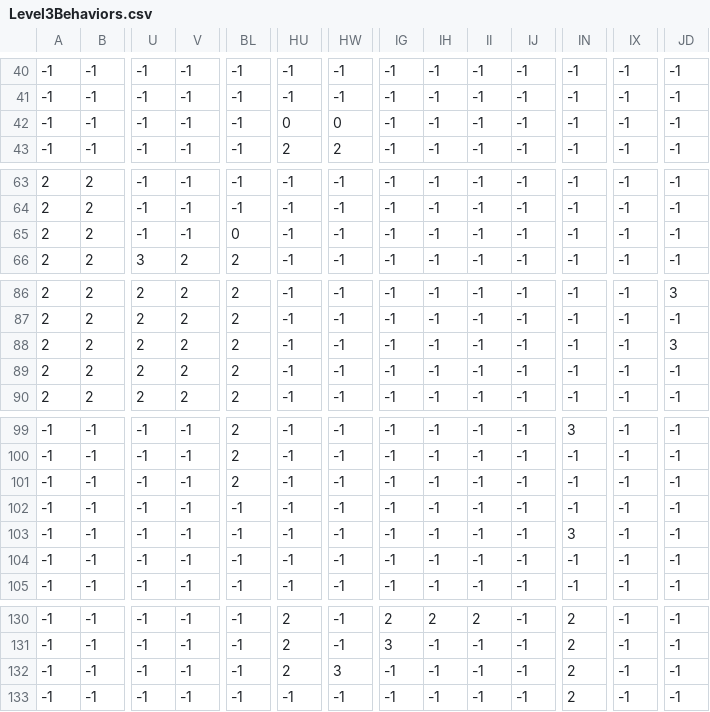
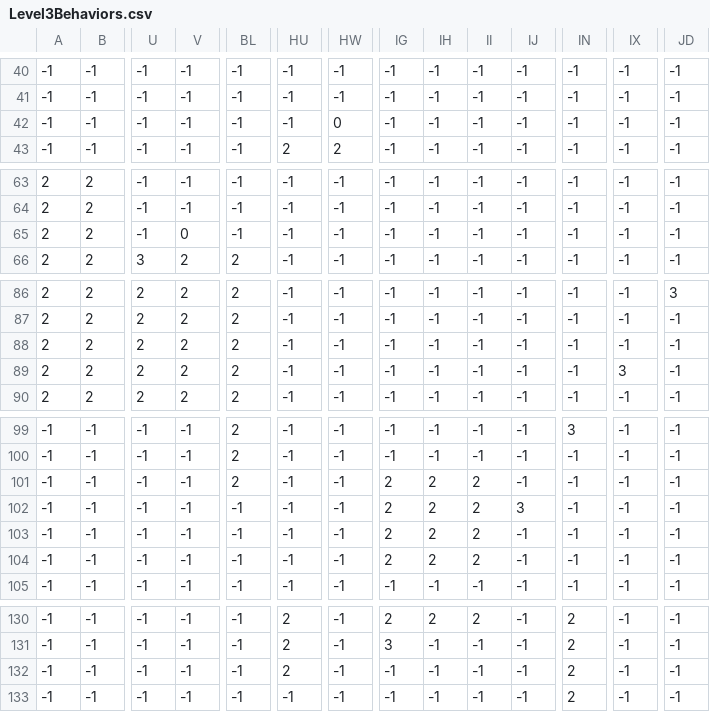
Before and after one commit to ApetroaeTudor/GoldenEagle, a CSV file: ProiectJoc/out/production/ScheletProiectPAOO/Level3/Level3Behaviors.csv, drawn as a sheet; only a part is shown, gaps mark what is left out; the diff names each change by its address in the sheet, - before the commit and + after, or states it on an @@ line.

```diff
--- a/ProiectJoc/out/production/ScheletProiectPAOO/Level3/Level3Behaviors.csv
+++ b/ProiectJoc/out/production/ScheletProiectPAOO/Level3/Level3Behaviors.csv
-HU42: 0
+HU42: -1
-V65: -1
+V65: 0
-BL65: 0
+BL65: -1
-JD88: 3
+JD88: -1
-IX89: -1
+IX89: 3
-IG101:IG104: -1
+IG101:IG104: 2
-IH101:IH104: -1
+IH101:IH104: 2
-II101:II104: -1
+II101:II104: 2
-IJ102: -1
+IJ102: 3
-IN103: 3
+IN103: -1
-HW132: 3
+HW132: -1
```
Also changed, not shown: ProiectJoc/out/production/ScheletProiectPAOO/Level3/Level3Textures.csv, 33 other files.
